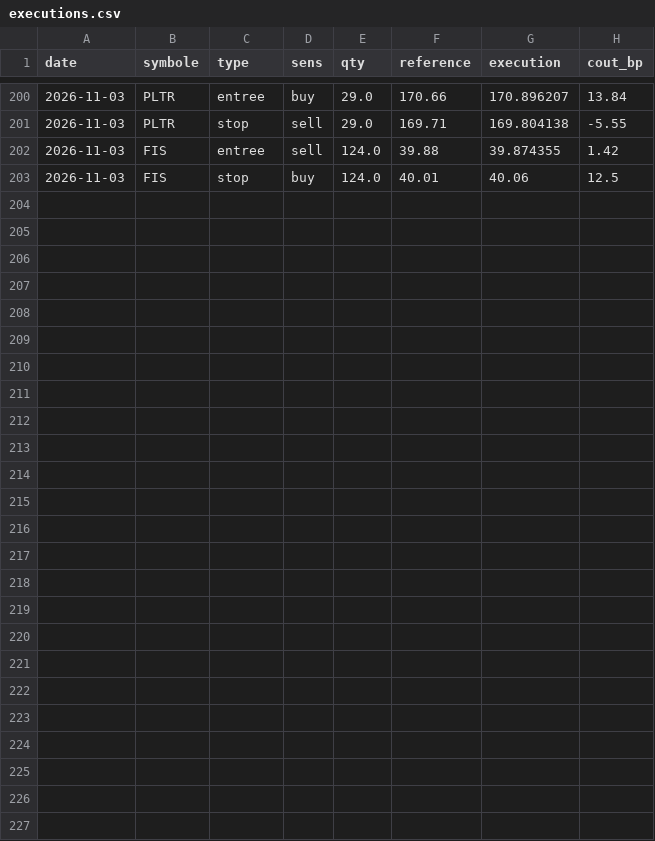
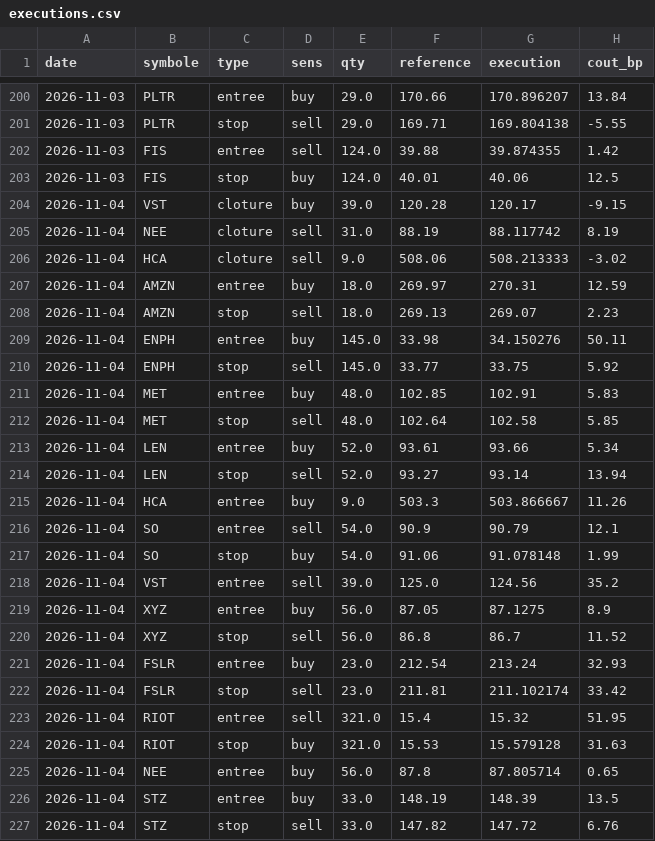
Before and after one commit to dolm-eng/daytrading-agent, a CSV file: journal/executions.csv, drawn as a sheet; only a part is shown, gaps mark what is left out.

```diff
--- a/journal/executions.csv
+++ b/journal/executions.csv
@@ -203 +203,25 @@ date,symbole,type,sens,qty,reference,execution,cout_bp
 2026-11-03,FIS,stop,buy,124.0,40.01,40.06,12.5
+2026-11-04,VST,cloture,buy,39.0,120.28,120.17,-9.15
+2026-11-04,NEE,cloture,sell,31.0,88.19,88.117742,8.19
+2026-11-04,HCA,cloture,sell,9.0,508.06,508.213333,-3.02
+2026-11-04,AMZN,entree,buy,18.0,269.97,270.31,12.59
+2026-11-04,AMZN,stop,sell,18.0,269.13,269.07,2.23
+2026-11-04,ENPH,entree,buy,145.0,33.98,34.150276,50.11
+2026-11-04,ENPH,stop,sell,145.0,33.77,33.75,5.92
+2026-11-04,MET,entree,buy,48.0,102.85,102.91,5.83
+2026-11-04,MET,stop,sell,48.0,102.64,102.58,5.85
+2026-11-04,LEN,entree,buy,52.0,93.61,93.66,5.34
+2026-11-04,LEN,stop,sell,52.0,93.27,93.14,13.94
+2026-11-04,HCA,entree,buy,9.0,503.3,503.866667,11.26
+2026-11-04,SO,entree,sell,54.0,90.9,90.79,12.1
+2026-11-04,SO,stop,buy,54.0,91.06,91.078148,1.99
+2026-11-04,VST,entree,sell,39.0,125.0,124.56,35.2
+2026-11-04,XYZ,entree,buy,56.0,87.05,87.1275,8.9
+2026-11-04,XYZ,stop,sell,56.0,86.8,86.7,11.52
+2026-11-04,FSLR,entree,buy,23.0,212.54,213.24,32.93
+2026-11-04,FSLR,stop,sell,23.0,211.81,211.102174,33.42
+2026-11-04,RIOT,entree,sell,321.0,15.4,15.32,51.95
+2026-11-04,RIOT,stop,buy,321.0,15.53,15.579128,31.63
+2026-11-04,NEE,entree,buy,56.0,87.8,87.805714,0.65
+2026-11-04,STZ,entree,buy,33.0,148.19,148.39,13.5
+2026-11-04,STZ,stop,sell,33.0,147.82,147.72,6.76
```
Also changed, not shown: journal/journal.csv.
